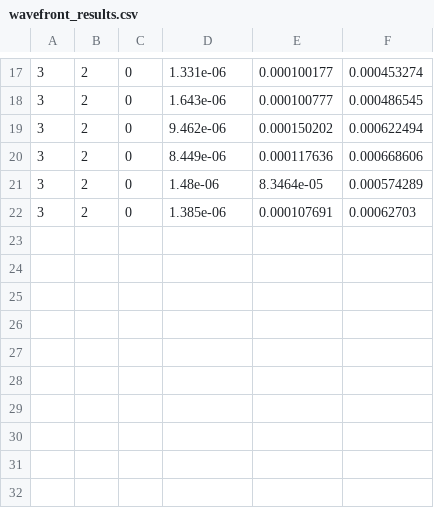
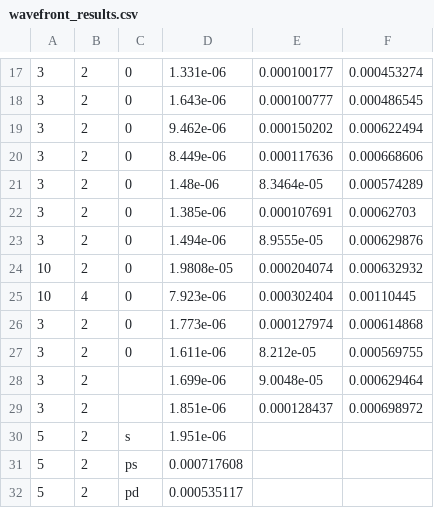
Before and after one commit to nicolaemmolo/SPM_Project, a CSV file: project/wavefront_results.csv, drawn as a sheet; only a part is shown, gaps mark what is left out; the diff names each change by its address in the sheet, - before the commit and + after, or states it on an @@ line.

```diff
--- a/project/wavefront_results.csv
+++ b/project/wavefront_results.csv
+row 23: 3 | 2 | 0 | 1.494e-06 | 8.9555e-05 | 0.000629876
+row 24: 10 | 2 | 0 | 1.9808e-05 | 0.000204074 | 0.000632932
+row 25: 10 | 4 | 0 | 7.923e-06 | 0.000302404 | 0.00110445
+row 26: 3 | 2 | 0 | 1.773e-06 | 0.000127974 | 0.000614868
+row 27: 3 | 2 | 0 | 1.611e-06 | 8.212e-05 | 0.000569755
+row 28: 3 | 2 |  | 1.699e-06 | 9.0048e-05 | 0.000629464
+row 29: 3 | 2 |  | 1.851e-06 | 0.000128437 | 0.000698972
+row 30: 5 | 2 | s | 1.951e-06
+row 31: 5 | 2 | ps | 0.000717608
+row 32: 5 | 2 | pd | 0.000535117
```
Also changed, not shown: 4 other files.
